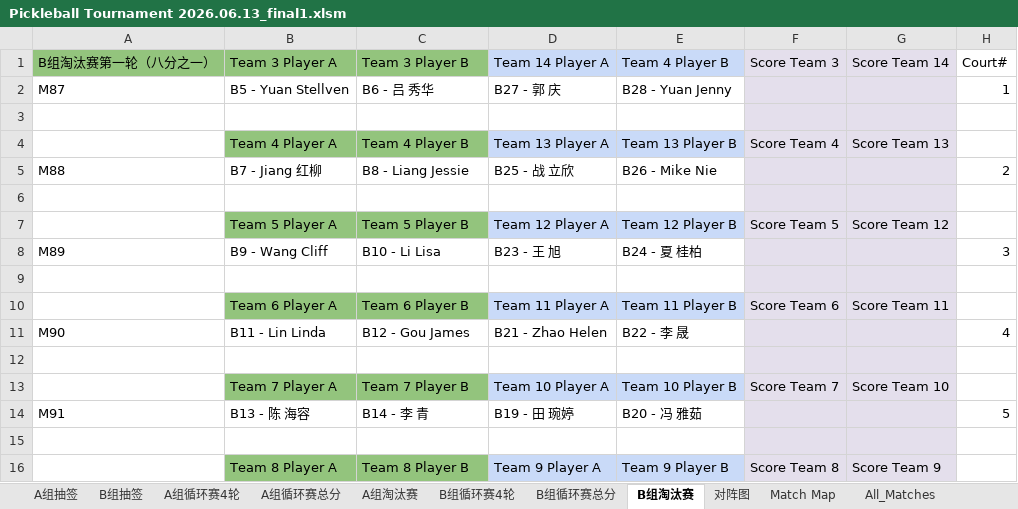
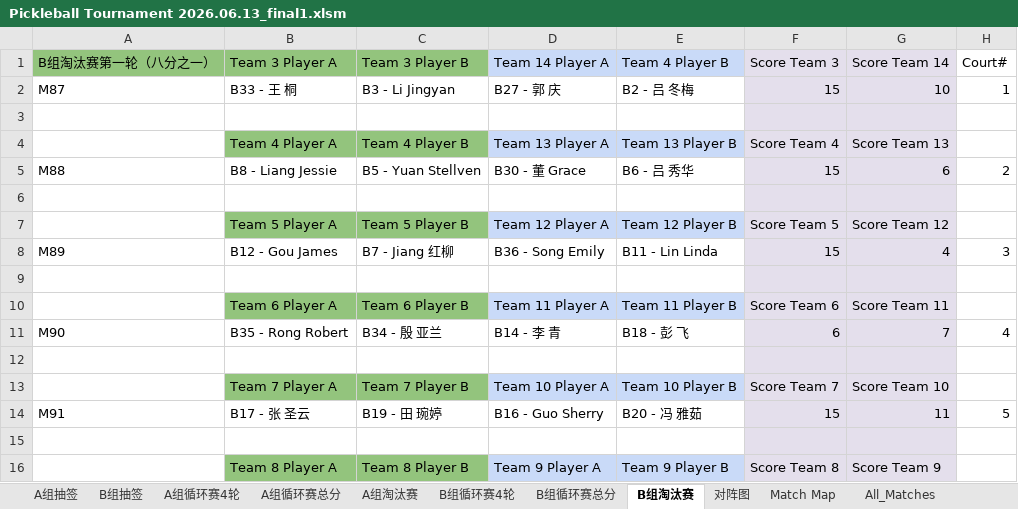
Before and after one commit to froster2006/wcca_pb_game_big_screen, an Excel workbook: Pickleball Tournament 2026.06.13_final1.xlsm, sheet B组淘汰赛, drawn as a sheet; only a part is shown; values as stored, in another font and other column widths than the file's, no borders; charts and pictures not drawn; the diff covers the shown part only; the diff names each change by its address in the sheet, - before the commit and + after, or states it on an @@ line.

Commit message:
real game score

```diff
--- a/Pickleball Tournament 2026.06.13_final1.xlsm (sheet B组淘汰赛)
+++ b/Pickleball Tournament 2026.06.13_final1.xlsm (sheet B组淘汰赛)
-B2 (Team 3 Player A): B5 - Yuan Stellven
+B2 (Team 3 Player A): B33 - 王 桐
-C2 (Team 3 Player B): B6 - 吕 秀华
+C2 (Team 3 Player B): B3 - Li Jingyan
-E2 (Team 4 Player B): B28 - Yuan Jenny
+E2 (Team 4 Player B): B2 - 吕 冬梅
-F2 (Score Team 3): (empty)
+F2 (Score Team 3): 15
-G2 (Score Team 14): (empty)
+G2 (Score Team 14): 10
-B5 (Team 3 Player A): B7 - Jiang 红柳
+B5 (Team 3 Player A): B8 - Liang Jessie
-C5 (Team 3 Player B): B8 - Liang Jessie
+C5 (Team 3 Player B): B5 - Yuan Stellven
-D5 (Team 14 Player A): B25 - 战 立欣
+D5 (Team 14 Player A): B30 - 董 Grace
-E5 (Team 4 Player B): B26 - Mike Nie
+E5 (Team 4 Player B): B6 - 吕 秀华
-F5 (Score Team 3): (empty)
+F5 (Score Team 3): 15
-G5 (Score Team 14): (empty)
+G5 (Score Team 14): 6
-B8 (Team 3 Player A): B9 - Wang Cliff
+B8 (Team 3 Player A): B12 - Gou James
-C8 (Team 3 Player B): B10 - Li Lisa
+C8 (Team 3 Player B): B7 - Jiang 红柳
-D8 (Team 14 Player A): B23 - 王 旭
+D8 (Team 14 Player A): B36 - Song Emily
-E8 (Team 4 Player B): B24 - 夏 桂柏
+E8 (Team 4 Player B): B11 - Lin Linda
-F8 (Score Team 3): (empty)
+F8 (Score Team 3): 15
-G8 (Score Team 14): (empty)
+G8 (Score Team 14): 4
-B11 (Team 3 Player A): B11 - Lin Linda
+B11 (Team 3 Player A): B35 - Rong Robert
-C11 (Team 3 Player B): B12 - Gou James
+C11 (Team 3 Player B): B34 - 殷 亚兰
-D11 (Team 14 Player A): B21 - Zhao Helen
+D11 (Team 14 Player A): B14 - 李 青
-E11 (Team 4 Player B): B22 - 李 晟
+E11 (Team 4 Player B): B18 - 彭 飞
-F11 (Score Team 3): (empty)
+F11 (Score Team 3): 6
-G11 (Score Team 14): (empty)
+G11 (Score Team 14): 7
-B14 (Team 3 Player A): B13 - 陈 海容
+B14 (Team 3 Player A): B17 - 张 圣云
-C14 (Team 3 Player B): B14 - 李 青
+C14 (Team 3 Player B): B19 - 田 琬婷
-D14 (Team 14 Player A): B19 - 田 琬婷
+D14 (Team 14 Player A): B16 - Guo Sherry
-F14 (Score Team 3): (empty)
+F14 (Score Team 3): 15
-G14 (Score Team 14): (empty)
+G14 (Score Team 14): 11
```
Also changed, not shown: 7 added rows, 7 removed rows and 12 edited cells elsewhere in this sheet, sheet All_Matches, sheet B组循环赛总分, sheet A组循环赛总分, sheet B组循环赛4轮, sheet A组循环赛4轮, sheet A组淘汰赛, 7 other files.
